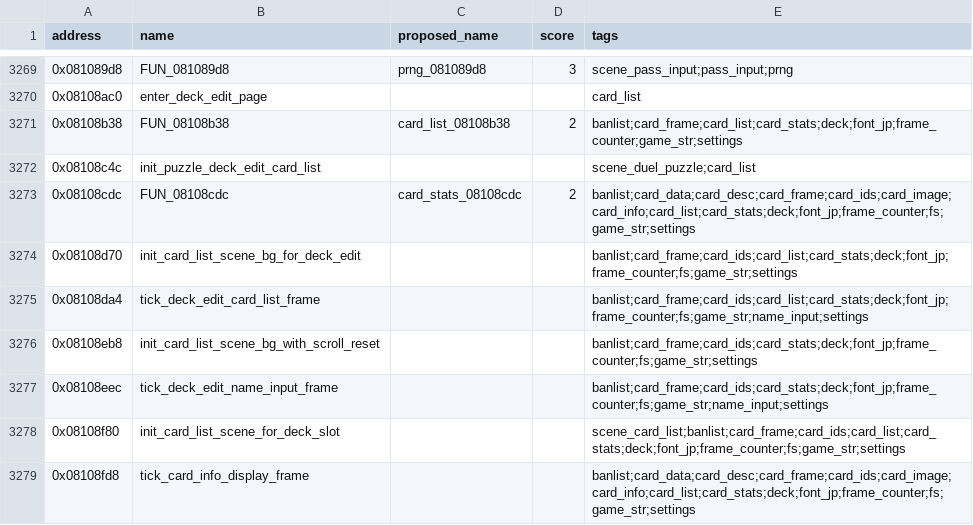
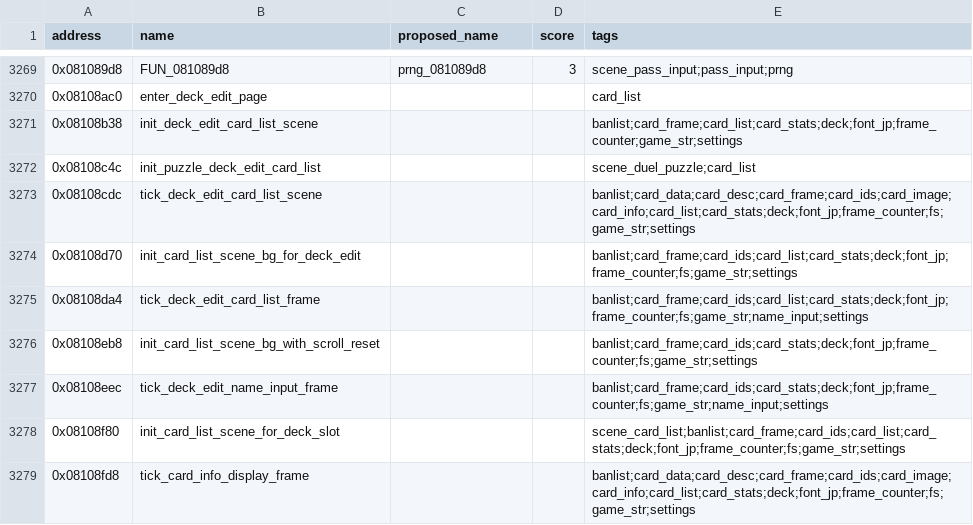
Before and after one commit to yusjoel/yugioh-ex2006-re, a CSV file: doc/dev/naming-proposals.csv, drawn as a sheet; only a part is shown, gaps mark what is left out.

```diff
--- a/doc/dev/naming-proposals.csv
+++ b/doc/dev/naming-proposals.csv
@@ -3270,5 +3270,5 @@ address,name,proposed_name,score,tags
 0x08108ac0,enter_deck_edit_page,,,card_list
-0x08108b38,FUN_08108b38,card_list_08108b38,2,banlist;card_frame;card_list;card_stats;deck;font_jp;frame_counter;game_str;settings
+0x08108b38,init_deck_edit_card_list_scene,,,banlist;card_frame;card_list;card_stats;deck;font_jp;frame_counter;game_str;settings
 0x08108c4c,init_puzzle_deck_edit_card_list,,,scene_duel_puzzle;card_list
-0x08108cdc,FUN_08108cdc,card_stats_08108cdc,2,banlist;card_data;card_desc;card_frame;card_ids;card_image;card_info;card_list;card_stats;deck;font_jp;frame_counter;fs;game_str;settings
+0x08108cdc,tick_deck_edit_card_list_scene,,,banlist;card_data;card_desc;card_frame;card_ids;card_image;card_info;card_list;card_stats;deck;font_jp;frame_counter;fs;game_str;settings
 0x08108d70,init_card_list_scene_bg_for_deck_edit,,,banlist;card_frame;card_ids;card_list;card_stats;deck;font_jp;frame_counter;fs;game_str;settings
```
Also changed, not shown: 7 other files.
